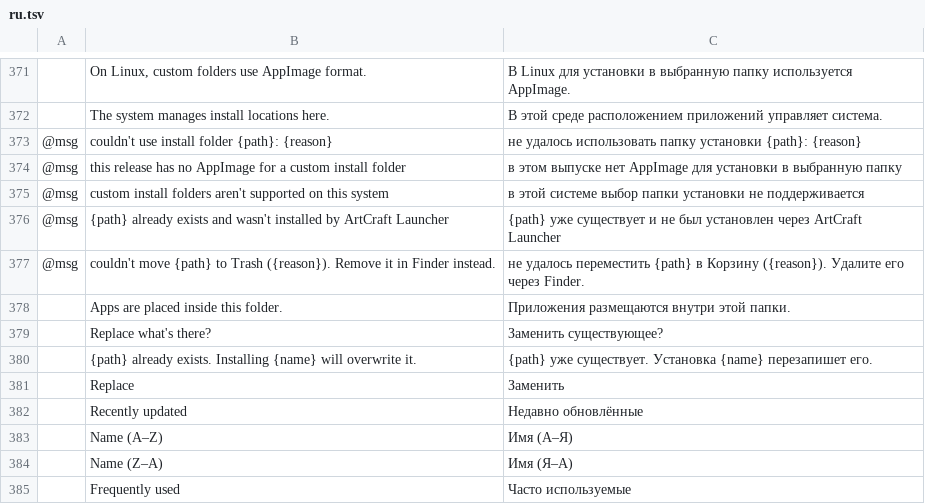
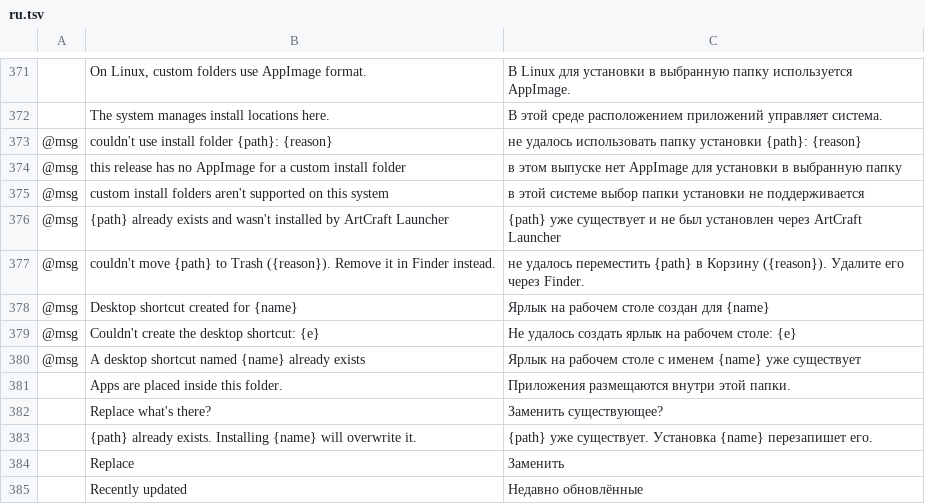
Before and after one commit to storytold/craft-launcher, a TSV file: crates/ui-egui/src/i18n/ru.tsv, drawn as a sheet; only a part is shown, gaps mark what is left out; the shorter side is filled out with more unchanged rows; the diff names each change by its address in the sheet, - before the commit and + after, or states it on an @@ line.

Commit message:
fix(windows): merge main, refuse existing shortcuts, i18n toasts

```diff
--- a/crates/ui-egui/src/i18n/ru.tsv
+++ b/crates/ui-egui/src/i18n/ru.tsv
+row 378: @msg | Desktop shortcut created for {name} | Ярлык на рабочем столе создан для {name}
+row 379: @msg | Couldn't create the desktop shortcut: {e} | Не удалось создать ярлык на рабочем столе: {e}
+row 380: @msg | A desktop shortcut named {name} already exists | Ярлык на рабочем столе с именем {name} уже существует
```
Also changed, not shown: crates/ui-egui/src/i18n/cs.tsv, crates/ui-egui/src/i18n/de.tsv, 10 other files.
